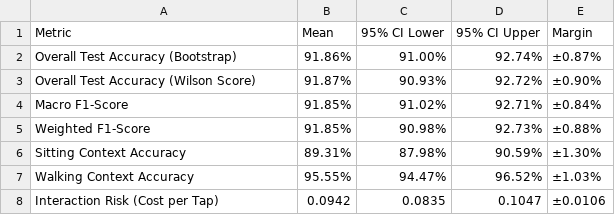
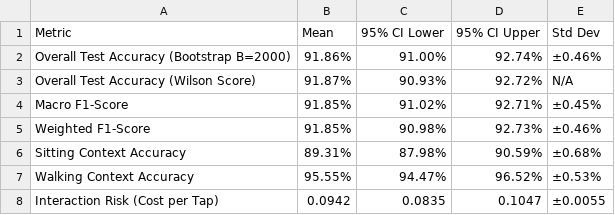
Before and after one commit to Mahedi8x/adaptive-ui-ml, a CSV file: model_outputs/04_confidence_intervals_summary.csv, drawn as a sheet.

Commit message:
Embed full executable code, bootstrap evaluation, tables and plots in Section 14 notebook cell

```diff
--- a/model_outputs/04_confidence_intervals_summary.csv
+++ b/model_outputs/04_confidence_intervals_summary.csv
@@ -1,8 +1,8 @@
-Metric,Mean,95% CI Lower,95% CI Upper,Margin
-Overall Test Accuracy (Bootstrap),91.86%,91.00%,92.74%,±0.87%
-Overall Test Accuracy (Wilson Score),91.87%,90.93%,92.72%,±0.90%
-Macro F1-Score,91.85%,91.02%,92.71%,±0.84%
-Weighted F1-Score,91.85%,90.98%,92.73%,±0.88%
-Sitting Context Accuracy,89.31%,87.98%,90.59%,±1.30%
-Walking Context Accuracy,95.55%,94.47%,96.52%,±1.03%
-Interaction Risk (Cost per Tap),0.0942,0.0835,0.1047,±0.0106
+Metric,Mean,95% CI Lower,95% CI Upper,Std Dev
+Overall Test Accuracy (Bootstrap B=2000),91.86%,91.00%,92.74%,±0.46%
+Overall Test Accuracy (Wilson Score),91.87%,90.93%,92.72%,N/A
+Macro F1-Score,91.85%,91.02%,92.71%,±0.45%
+Weighted F1-Score,91.85%,90.98%,92.73%,±0.46%
+Sitting Context Accuracy,89.31%,87.98%,90.59%,±0.68%
+Walking Context Accuracy,95.55%,94.47%,96.52%,±0.53%
+Interaction Risk (Cost per Tap),0.0942,0.0835,0.1047,±0.0055
```
Also changed, not shown: 2 other files.
